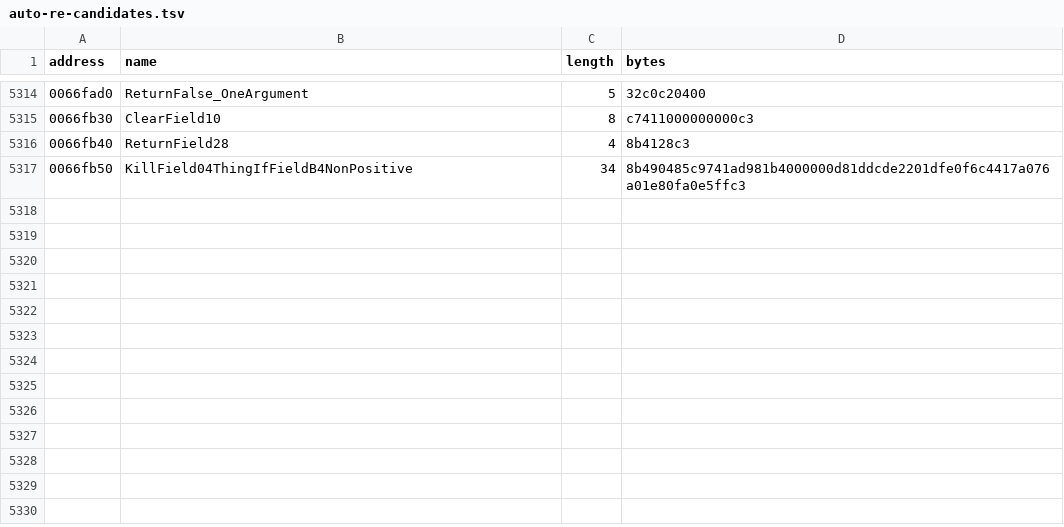
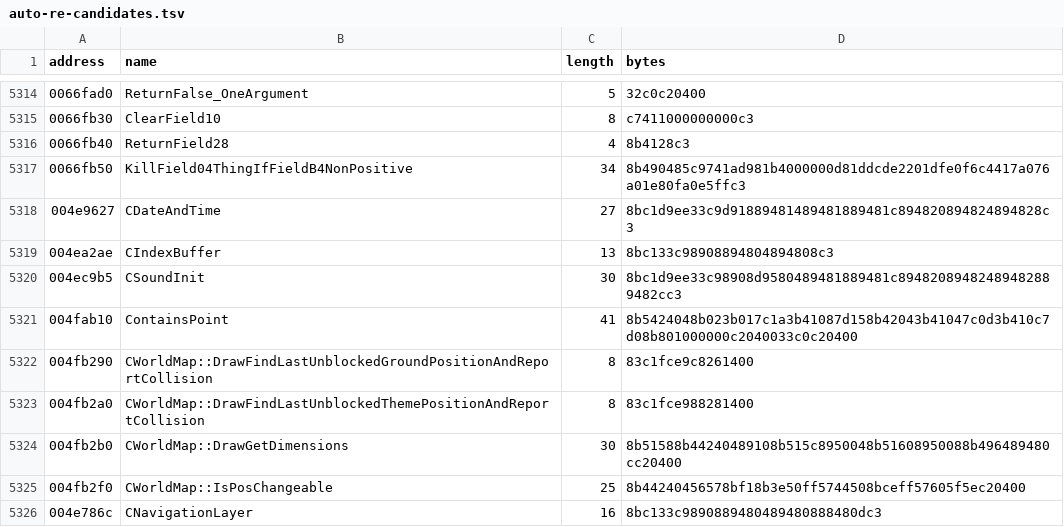
Before and after one commit to BuffJesus/FableDecomp, a TSV file: rebuild/oracles/auto-re-candidates.tsv, drawn as a sheet; only a part is shown, gaps mark what is left out.

```diff
--- a/rebuild/oracles/auto-re-candidates.tsv
+++ b/rebuild/oracles/auto-re-candidates.tsv
@@ -5317 +5317,10 @@ address	name	length	bytes
 0066fb50	KillField04ThingIfFieldB4NonPositive	34	8b490485c9741ad981b4000000d81ddcde2201dfe0f6c4417a076a01e80fa0e5ffc3
+004e9627	CDateAndTime	27	8bc1d9ee33c9d91889481489481889481c894820894824894828c3
+004ea2ae	CIndexBuffer	13	8bc133c98908894804894808c3
+004ec9b5	CSoundInit	30	8bc1d9ee33c98908d9580489481889481c89482089482489482889482cc3
+004fab10	ContainsPoint	41	8b5424048b023b017c1a3b41087d158b42043b41047c0d3b410c7d08b801000000c2040033c0c20400
+004fb290	CWorldMap::DrawFindLastUnblockedGroundPositionAndReportCollision	8	83c1fce9c8261400
+004fb2a0	CWorldMap::DrawFindLastUnblockedThemePositionAndReportCollision	8	83c1fce988281400
+004fb2b0	CWorldMap::DrawGetDimensions	30	8b51588b44240489108b515c8950048b51608950088b496489480cc20400
+004fb2f0	CWorldMap::IsPosChangeable	25	8b44240456578bf18b3e50ff5744508bceff57605f5ec20400
+004e786c	CNavigationLayer	16	8bc133c9890889480489480888480dc3
```
Also changed, not shown: 19 other files.
